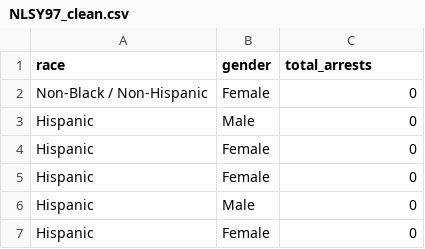
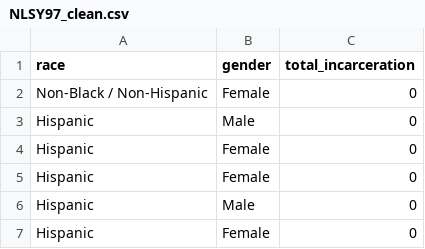
Before and after one commit to haokunz/NLSY97_Hidden_Curriculum, a CSV file: R/data/NLSY97_clean.csv, drawn as a sheet; only a part is shown.

Commit message:
change the title total_arrests to total_incarceration

```diff
--- a/R/data/NLSY97_clean.csv
+++ b/R/data/NLSY97_clean.csv
@@ -1,2 +1,2 @@
-race,gender,total_arrests
+race,gender,total_incarceration
 Non-Black / Non-Hispanic,Female,0
```
Also changed, not shown: 3 other files.
